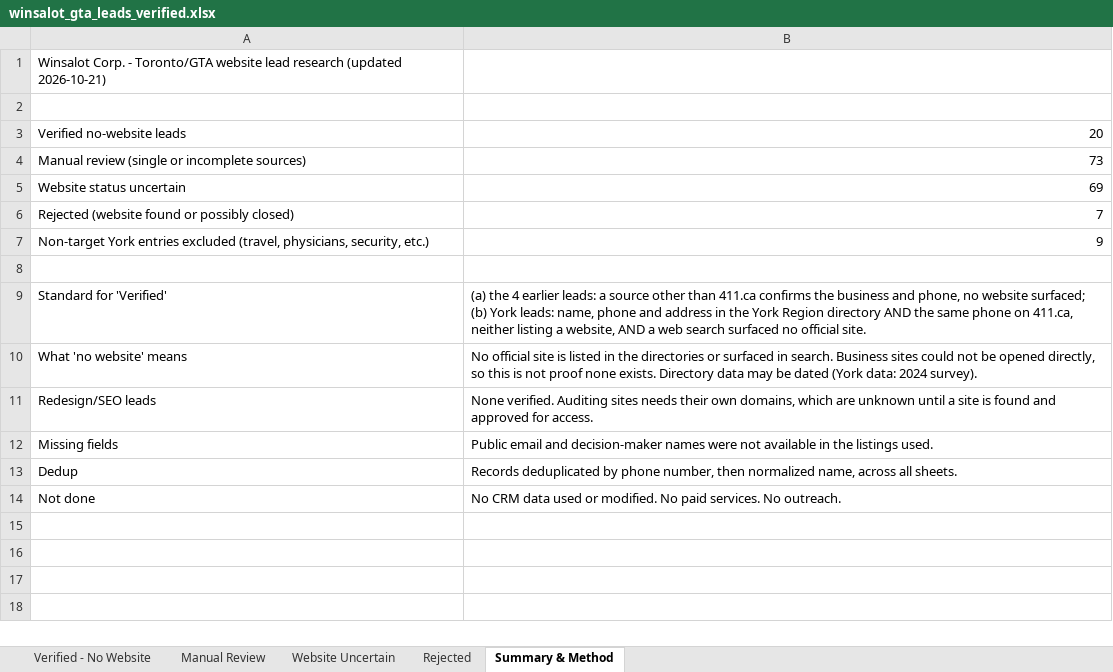
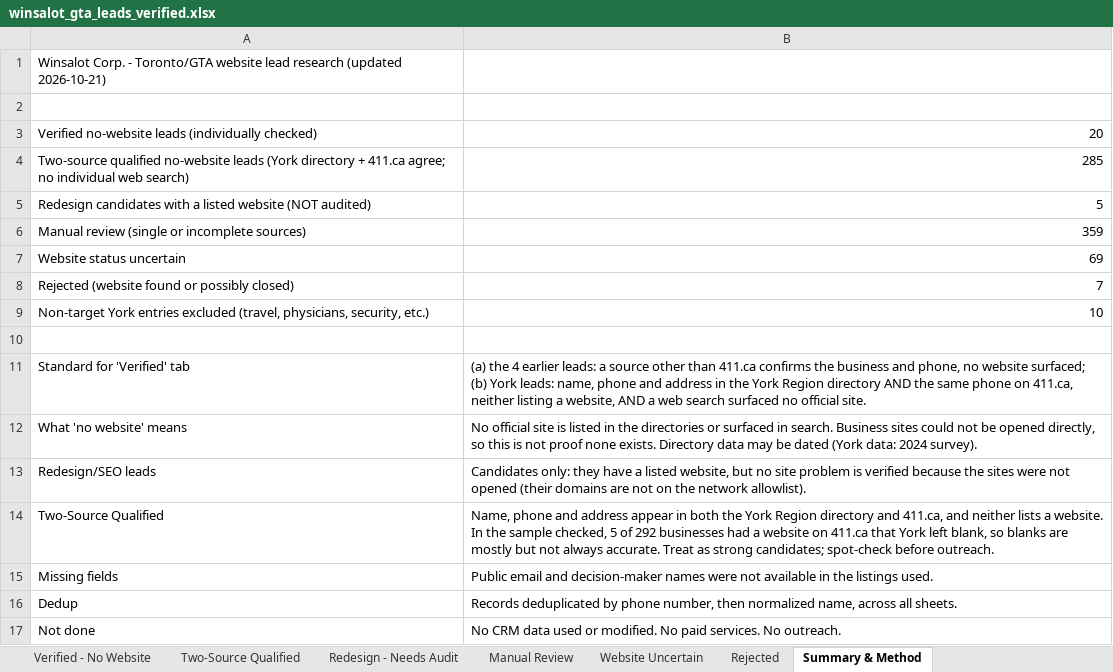
Before and after one commit to cjamadiwins/winsalot-funding, an Excel workbook: lead-research/winsalot_gta_leads_verified.xlsx, sheet Summary & Method, drawn as a sheet; values as stored, in another font and other column widths than the file's, no borders; addresses are those after the commit; the diff names each change by its address in the sheet, - before the commit and + after, or states it on an @@ line.

```diff
--- a/lead-research/winsalot_gta_leads_verified.xlsx (sheet Summary & Method)
+++ b/lead-research/winsalot_gta_leads_verified.xlsx (sheet Summary & Method)
+sheet tab: Two-Source Qualified
+sheet tab: Redesign - Needs Audit
-A3: Verified no-website leads
+A3: Verified no-website leads (individually checked)
+row 4: Two-source qualified no-website leads (York directory + 411.ca agree; no individual web search) | 285
+row 5: Redesign candidates with a listed website (NOT audited) | 5
-B6: 73
+B6: 359
-B9: 9
+B9: 10
-A11: Standard for 'Verified'
+A11: Standard for 'Verified' tab
-B13: None verified. Auditing sites needs their own domains, which are unknown until a site is found and approved for access.
+B13: Candidates only: they have a listed website, but no site problem is verified because the sites were not opened (their domains are not on the network allowlist).
+row 14: Two-Source Qualified | Name, phone and address appear in both the York Region directory and 411.ca, and neither lists a website. In the sample checked, 5 of 292 businesses had a website on 411.ca that York left blank, so blanks are mostly but not always accurate. Treat as strong candidates; spot-check before outreach.
```
Also changed, not shown: sheet Manual Review, sheet Verified - No Website.
